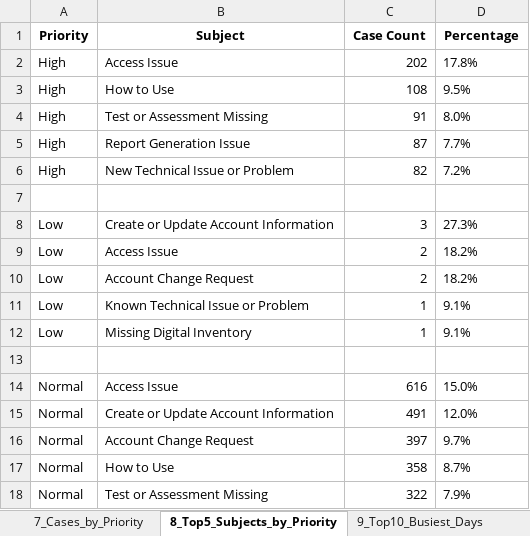
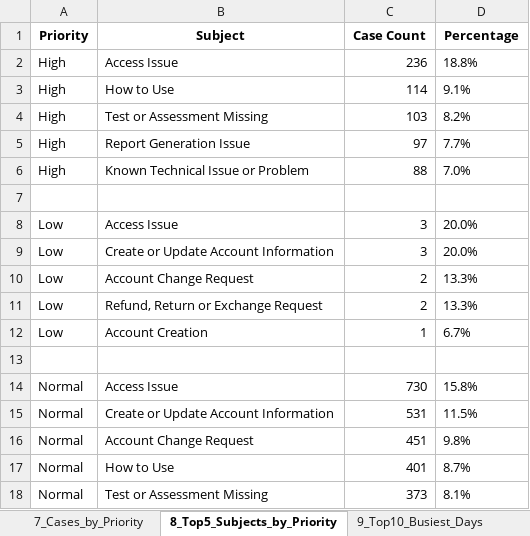
Before and after one commit to khaiphan812/MHSsupport, an Excel workbook: analysis_output.xlsx, sheet 8_Top5_Subjects_by_Priority, drawn as a sheet; values as stored, in another font and other column widths than the file's, no borders; removed rows and columns are numbered as before the commit, all else as after; the diff names each change by its address in the sheet, - before the commit and + after, or states it on an @@ line.

```diff
--- a/analysis_output.xlsx (sheet 8_Top5_Subjects_by_Priority)
+++ b/analysis_output.xlsx (sheet 8_Top5_Subjects_by_Priority)
-C2 (Case Count): 202
+C2 (Case Count): 236
-D2 (Percentage): 17.8%
+D2 (Percentage): 18.8%
-C3 (Case Count): 108
+C3 (Case Count): 114
-D3 (Percentage): 9.5%
+D3 (Percentage): 9.1%
-C4 (Case Count): 91
+C4 (Case Count): 103
-D4 (Percentage): 8.0%
+D4 (Percentage): 8.2%
-C5 (Case Count): 87
+C5 (Case Count): 97
-B6 (Subject): New Technical Issue or Problem
+B6 (Subject): Known Technical Issue or Problem
-C6 (Case Count): 82
+C6 (Case Count): 88
-D6 (Percentage): 7.2%
+D6 (Percentage): 7.0%
+row 8: Low | Access Issue | 3 | 20.0%
-D9 (Percentage): 27.3%
+D9 (Percentage): 20.0%
-B10 (Subject): Access Issue
+B10 (Subject): Account Change Request
-D10:D11 (Percentage): 18.2%
+D10:D11 (Percentage): 13.3%
-B11 (Subject): Account Change Request
+B11 (Subject): Refund, Return or Exchange Request
-B12 (Subject): Known Technical Issue or Problem
+B12 (Subject): Account Creation
-D12 (Percentage): 9.1%
+D12 (Percentage): 6.7%
-row 12: Low | Missing Digital Inventory | 1 | 9.1%
-C14 (Case Count): 616
+C14 (Case Count): 730
-D14 (Percentage): 15.0%
+D14 (Percentage): 15.8%
-C15 (Case Count): 491
+C15 (Case Count): 531
-D15 (Percentage): 12.0%
+D15 (Percentage): 11.5%
-C16 (Case Count): 397
+C16 (Case Count): 451
-D16 (Percentage): 9.7%
+D16 (Percentage): 9.8%
-C17 (Case Count): 358
+C17 (Case Count): 401
-C18 (Case Count): 322
+C18 (Case Count): 373
-D18 (Percentage): 7.9%
+D18 (Percentage): 8.1%
```
Also changed, not shown: sheet 4_Top10_Customers_by_PF, sheet 3_Top5_Subjects_by_PF, sheet 6_Platform_by_Member, sheet 17_Escalated_Subjects_by_PF, sheet 11_Cases_by_Hour, sheet 2_Monthly_Platform_Cases, 13 more sheets, 2 other files.
